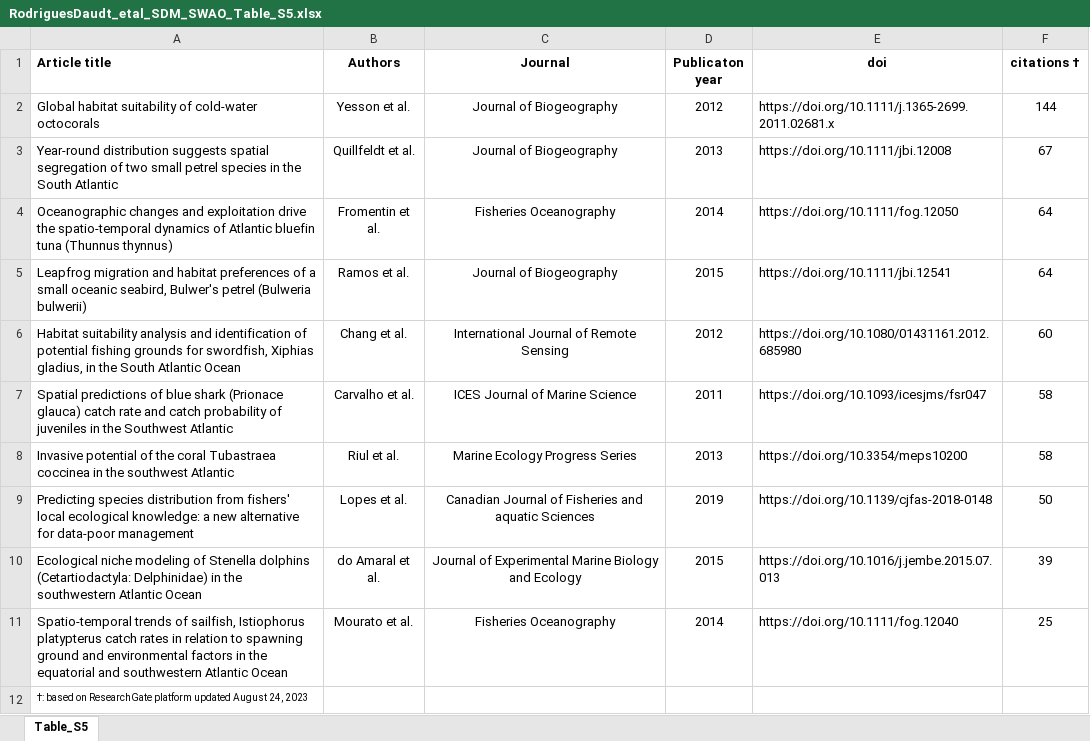
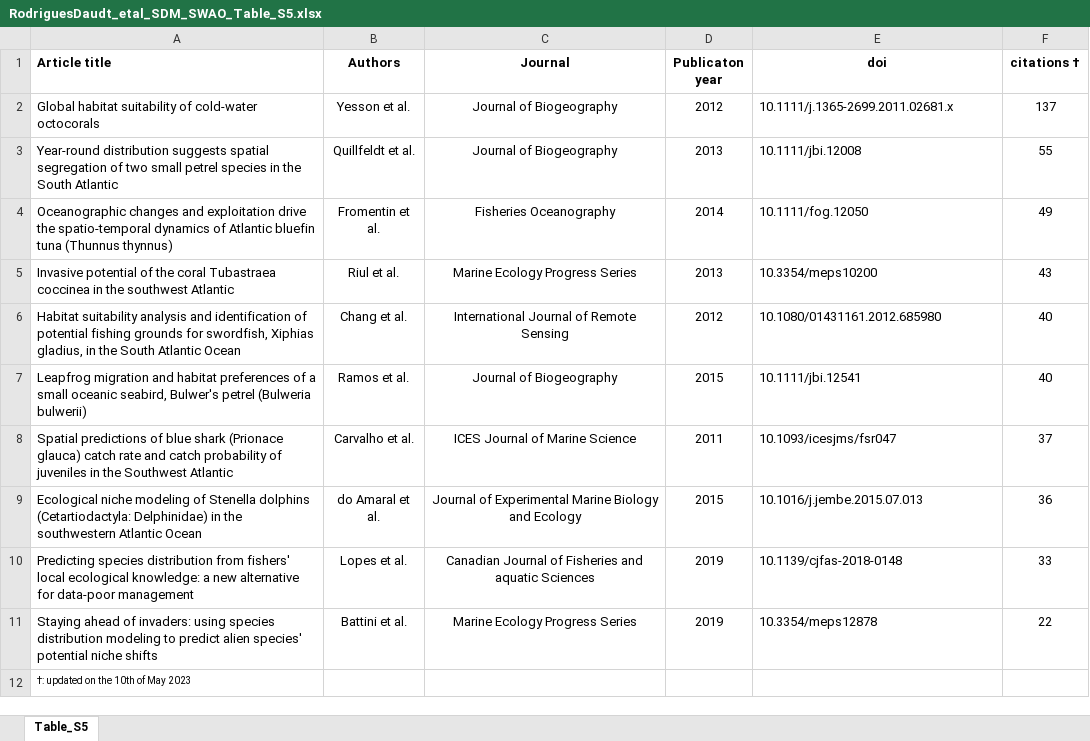
Before and after one commit to lvcasrodrigues/RodriguesDaudt_SDM_SWAO, an Excel workbook: RodriguesDaudt_etal_SDM_SWAO_Table_S5.xlsx, sheet Table_S5, drawn as a sheet; values as stored, in another font and other column widths than the file's, no borders; removed rows and columns are numbered as before the commit, all else as after; the diff names each change by its address in the sheet, - before the commit and + after, or states it on an @@ line.

```diff
--- a/RodriguesDaudt_etal_SDM_SWAO_Table_S5.xlsx (sheet Table_S5)
+++ b/RodriguesDaudt_etal_SDM_SWAO_Table_S5.xlsx (sheet Table_S5)
-E2 (doi): https://doi.org/10.1111/j.1365-2699.2011.02681.x
+E2 (doi): 10.1111/j.1365-2699.2011.02681.x
-F2 (citations †): 144
+F2 (citations †): 137
-E3 (doi): https://doi.org/10.1111/jbi.12008
+E3 (doi): 10.1111/jbi.12008
-F3 (citations †): 67
+F3 (citations †): 55
-E4 (doi): https://doi.org/10.1111/fog.12050
+E4 (doi): 10.1111/fog.12050
-F4 (citations †): 64
+F4 (citations †): 49
-row 5: Leapfrog migration and habitat preferences of a small oceanic seabird, Bulwer's petrel (Bulweria bulwerii) | Ramos et al. | Journal of Biogeography | 2015 | https://doi.org/10.1111/jbi.12541 | 64
+row 5: Invasive potential of the coral Tubastraea coccinea in the southwest Atlantic | Riul et al. | Marine Ecology Progress Series | 2013 | 10.3354/meps10200 | 43
-E6 (doi): https://doi.org/10.1080/01431161.2012.685980
+E6 (doi): 10.1080/01431161.2012.685980
-F6 (citations †): 60
+F6 (citations †): 40
+row 7: Leapfrog migration and habitat preferences of a small oceanic seabird, Bulwer's petrel (Bulweria bulwerii) | Ramos et al. | Journal of Biogeography | 2015 | 10.1111/jbi.12541 | 40
-E8 (doi): https://doi.org/10.1093/icesjms/fsr047
+E8 (doi): 10.1093/icesjms/fsr047
-F8 (citations †): 58
+F8 (citations †): 37
-row 8: Invasive potential of the coral Tubastraea coccinea in the southwest Atlantic | Riul et al. | Marine Ecology Progress Series | 2013 | https://doi.org/10.3354/meps10200 | 58
-row 9: Predicting species distribution from fishers' local ecological knowledge: a new alternative for data-poor management | Lopes et al. | Canadian Journal of Fisheries and aquatic Sciences | 2019 | https://doi.org/10.1139/cjfas-2018-0148 | 50
-E9 (doi): https://doi.org/10.1016/j.jembe.2015.07.013
+E9 (doi): 10.1016/j.jembe.2015.07.013
-F9 (citations †): 39
+F9 (citations †): 36
-row 11: Spatio-temporal trends of sailfish, Istiophorus platypterus catch rates in relation to spawning ground and environmental factors in the equatorial and southwestern Atlantic Ocean | Mourato et al. | Fisheries Oceanography | 2014 | https://doi.org/10.1111/fog.12040 | 25
+row 10: Predicting species distribution from fishers' local ecological knowledge: a new alternative for data-poor management | Lopes et al. | Canadian Journal of Fisheries and aquatic Sciences | 2019 | 10.1139/cjfas-2018-0148 | 33
+row 11: Staying ahead of invaders: using species distribution modeling to predict alien species' potential niche shifts | Battini et al. | Marine Ecology Progress Series | 2019 | 10.3354/meps12878 | 22
-A12 (Article title): †: based on ResearchGate platform updated August 24, 2023
+A12 (Article title): †: updated on the 10th of May 2023
```
Also changed, not shown: 3 other files.
